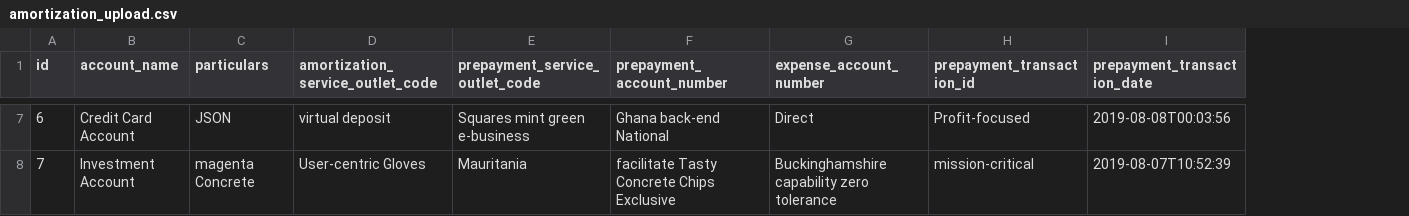
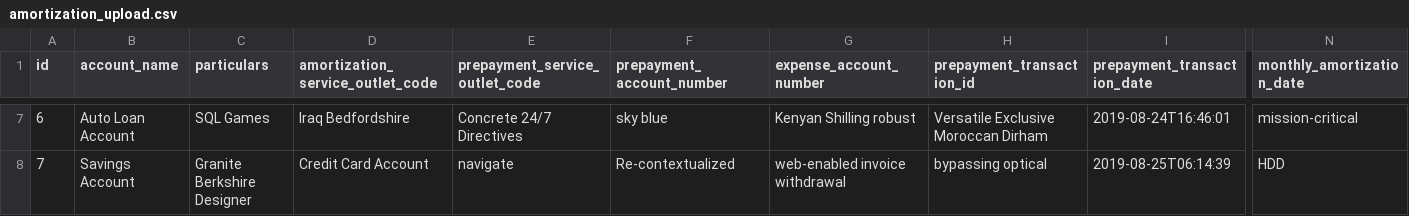
Before and after one commit to prepayments/preps, a CSV file: src/main/resources/config/liquibase/data/amortization_upload.csv, drawn as a sheet; only a part is shown, gaps mark what is left out; the diff covers the shown part only; the diff names each change by its address in the sheet, - before the commit and + after, or states it on an @@ line.

Commit message:
Add monthly-amortization-date to the Amortization-Upload model

```diff
--- a/src/main/resources/config/liquibase/data/amortization_upload.csv
+++ b/src/main/resources/config/liquibase/data/amortization_upload.csv
+column N (monthly_amortization_date), rows 7-8: mission-critical | HDD
-B7 (account_name): Credit Card Account
+B7 (account_name): Auto Loan Account
-C7 (particulars): JSON
+C7 (particulars): SQL Games
-D7 (amortization_service_outlet_code): virtual deposit
+D7 (amortization_service_outlet_code): Iraq Bedfordshire
-E7 (prepayment_service_outlet_code): Squares mint green e-business
+E7 (prepayment_service_outlet_code): Concrete 24/7 Directives
-F7 (prepayment_account_number): Ghana back-end National
+F7 (prepayment_account_number): sky blue
-G7 (expense_account_number): Direct
+G7 (expense_account_number): Kenyan Shilling robust
-H7 (prepayment_transaction_id): Profit-focused
+H7 (prepayment_transaction_id): Versatile Exclusive Moroccan Dirham
-I7 (prepayment_transaction_date): 2019-08-08T00:03:56
+I7 (prepayment_transaction_date): 2019-08-24T16:46:01
-B8 (account_name): Investment Account
+B8 (account_name): Savings Account
-C8 (particulars): magenta Concrete
+C8 (particulars): Granite Berkshire Designer
-D8 (amortization_service_outlet_code): User-centric Gloves
+D8 (amortization_service_outlet_code): Credit Card Account
-E8 (prepayment_service_outlet_code): Mauritania
+E8 (prepayment_service_outlet_code): navigate
-F8 (prepayment_account_number): facilitate Tasty Concrete Chips Exclusive
+F8 (prepayment_account_number): Re-contextualized
-G8 (expense_account_number): Buckinghamshire capability zero tolerance
+G8 (expense_account_number): web-enabled invoice withdrawal
-H8 (prepayment_transaction_id): mission-critical
+H8 (prepayment_transaction_id): bypassing optical
-I8 (prepayment_transaction_date): 2019-08-07T10:52:39
+I8 (prepayment_transaction_date): 2019-08-25T06:14:39
```
Also changed, not shown: 115 edited cells elsewhere in this file, 18 other files.
